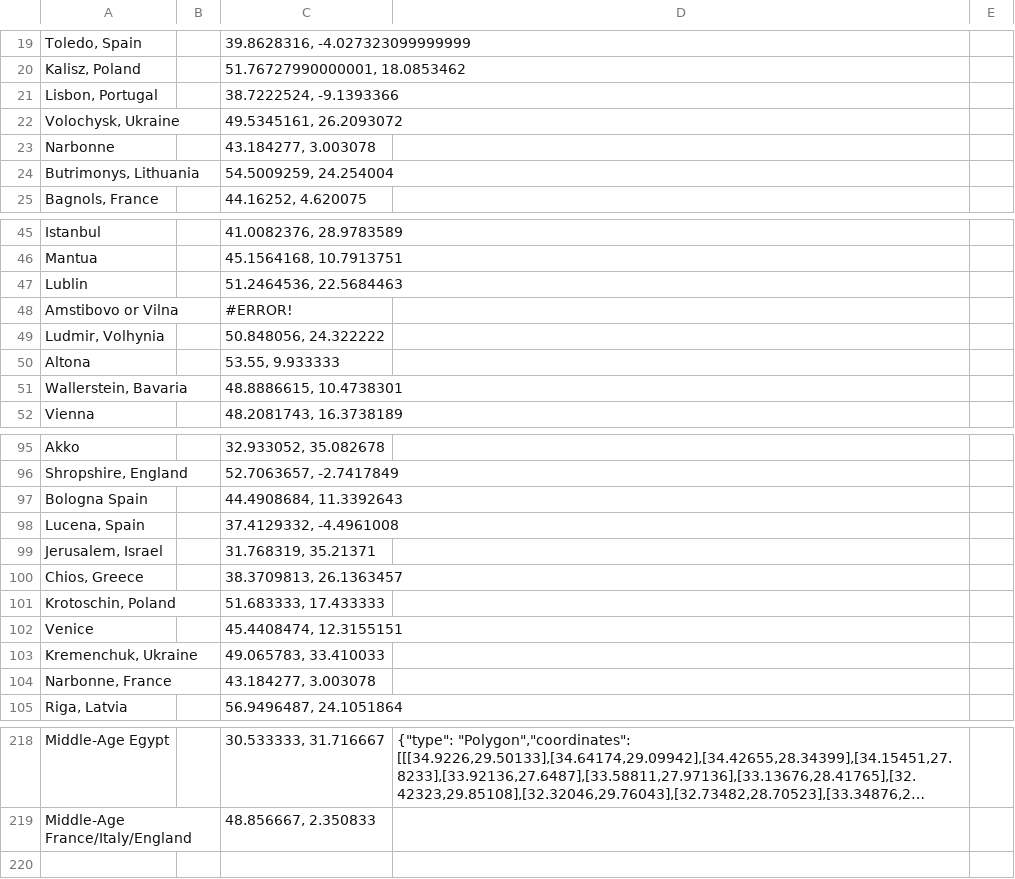
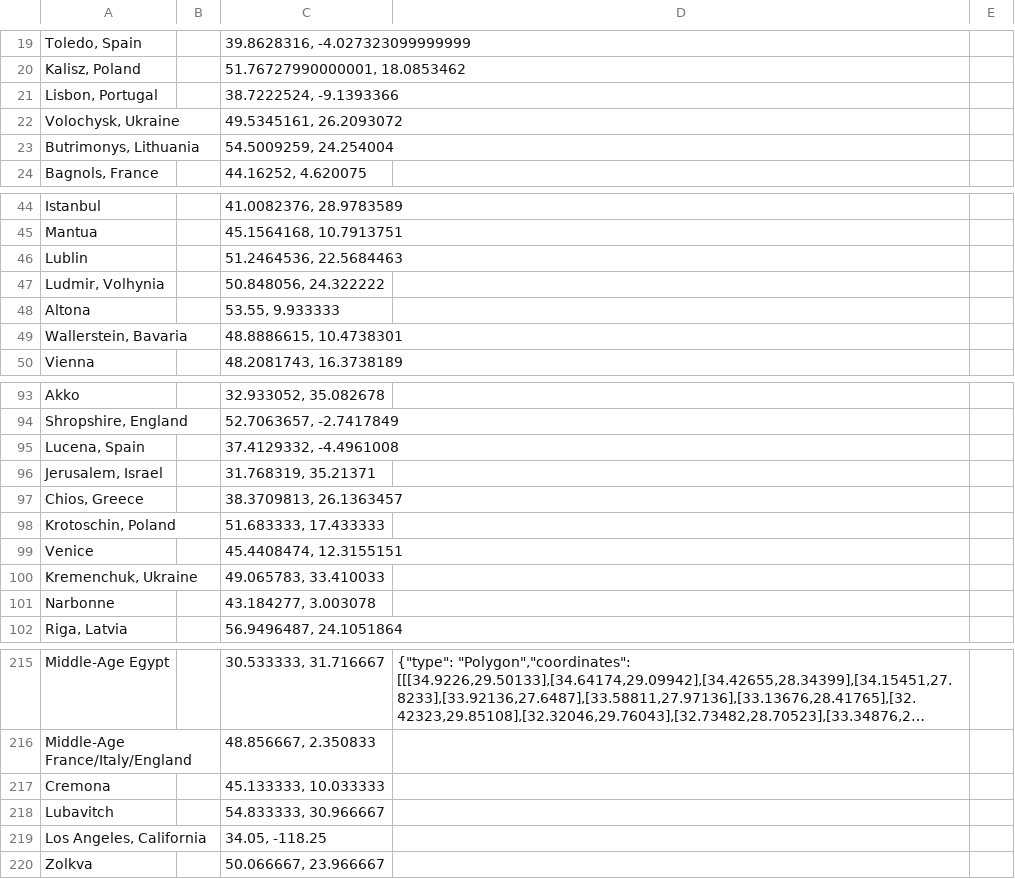
Before and after one commit to Sefaria/Sefaria-Project, a TSV file: scripts/bios/Torah Commentators - Bios - Places.tsv, drawn as a sheet; only a part is shown, gaps mark what is left out; long unchanged cells end in …; removed rows and columns are numbered as before the commit, all else as after; the diff covers the shown part only; the diff names each change by its address in the sheet, - before the commit and + after, or states it on an @@ line.

```diff
--- a/scripts/bios/Torah Commentators - Bios - Places.tsv
+++ b/scripts/bios/Torah Commentators - Bios - Places.tsv
-row 23: Narbonne |  | 43.184277, 3.003078
-row 48: Amstibovo or Vilna |  | #ERROR!
-row 97: Bologna Spain |  | 44.4908684, 11.3392643
-A101: Narbonne, France
+A101: Narbonne
+row 217: Cremona |  | 45.133333, 10.033333
+row 218: Lubavitch |  | 54.833333, 30.966667
+row 219: Los Angeles, California |  | 34.05, -118.25
+row 220: Zolkva |  | 50.066667, 23.966667
```
Also changed, not shown: 2 edited cells elsewhere in this file, scripts/bios/Torah Commentators - Bios - People.tsv, 5 other files.
